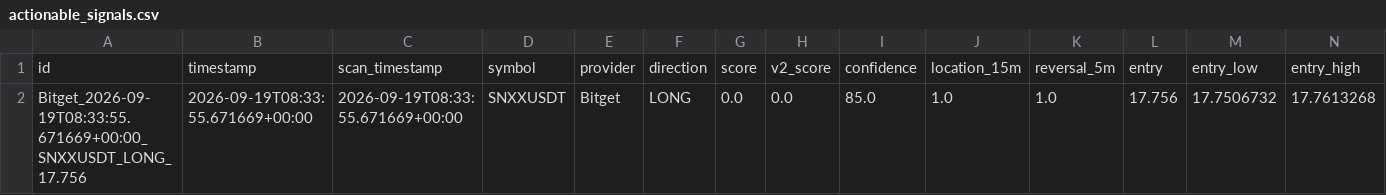
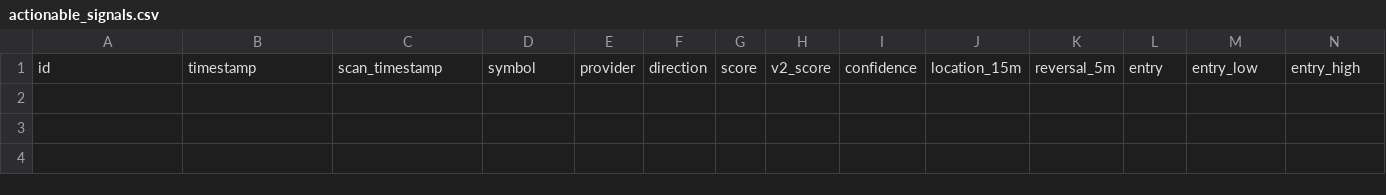
Before and after one commit to KikikJourney/Crypto-Scanner, a CSV file: data/actionable_signals.csv, drawn as a sheet; only a part is shown; rows hold the shown columns only; the diff names each change by its address in the sheet, - before the commit and + after, or states it on an @@ line.

```diff
--- a/data/actionable_signals.csv
+++ b/data/actionable_signals.csv
-row 2: Bitget_2026-09-19T08:33:55.671669+00:00_SNXXUSDT_LONG_17.756 | 2026-09-19T08:33:55.671669+00:00 | 2026-09-19T08:33:55.671669+00:00 | SNXXUSDT | Bitget | LONG | 0.0 | 0.0 | 85.0 | 1.0 | 1.0 | 17.756 | 17.7506732 | 17.7613268
```
Also changed, not shown: data/signal_funnel_summary.csv, data/signal_funnel_symbols.csv, 2 other files.
